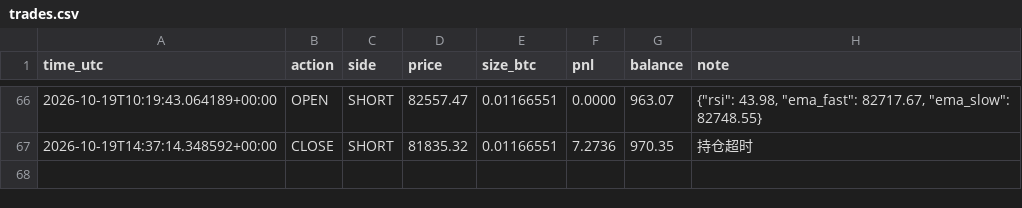
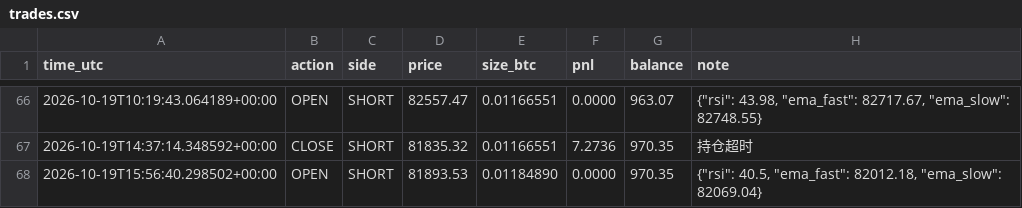
Before and after one commit to kk668900/btc-paper-bot, a CSV file: trades.csv, drawn as a sheet; only a part is shown, gaps mark what is left out; the diff names each change by its address in the sheet, - before the commit and + after, or states it on an @@ line.

```diff
--- a/trades.csv
+++ b/trades.csv
+row 68: 2026-10-19T15:56:40.298502+00:00 | OPEN | SHORT | 81893.53 | 0.01184890 | 0.0000 | 970.35 | {"rsi": 40.5, "ema_fast": 82012.18, "ema_slow": 82069.04}
```
Also changed, not shown: 1 other file.
